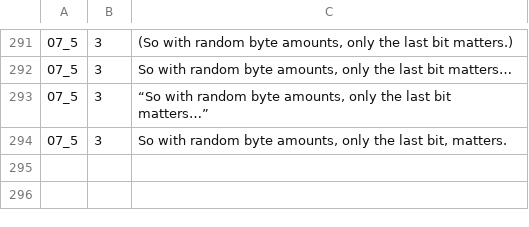
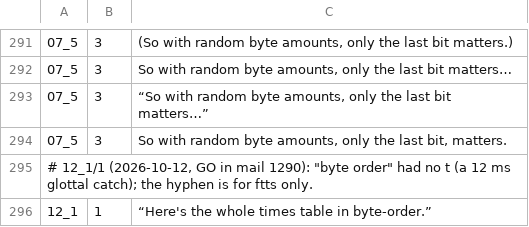
Before and after one commit to Dicklesworthstone/jeffs_math_explainer_videos, a TSV file: explainer_corpus/raptorq_gf256/reads.tsv, drawn as a sheet; only a part is shown, gaps mark what is left out; the diff names each change by its address in the sheet, - before the commit and + after, or states it on an @@ line.

```diff
--- a/explainer_corpus/raptorq_gf256/reads.tsv
+++ b/explainer_corpus/raptorq_gf256/reads.tsv
+row 295: # 12_1/1 (2026-10-12, GO in mail 1290): "byte order" had no t (a 12 ms glottal catch); the hyphen is for ftts only.
+row 296: 12_1 | 1 | “Here's the whole times table in byte-order.”
```
Also changed, not shown: explainer_corpus/raptorq_gf256/picks.tsv.
